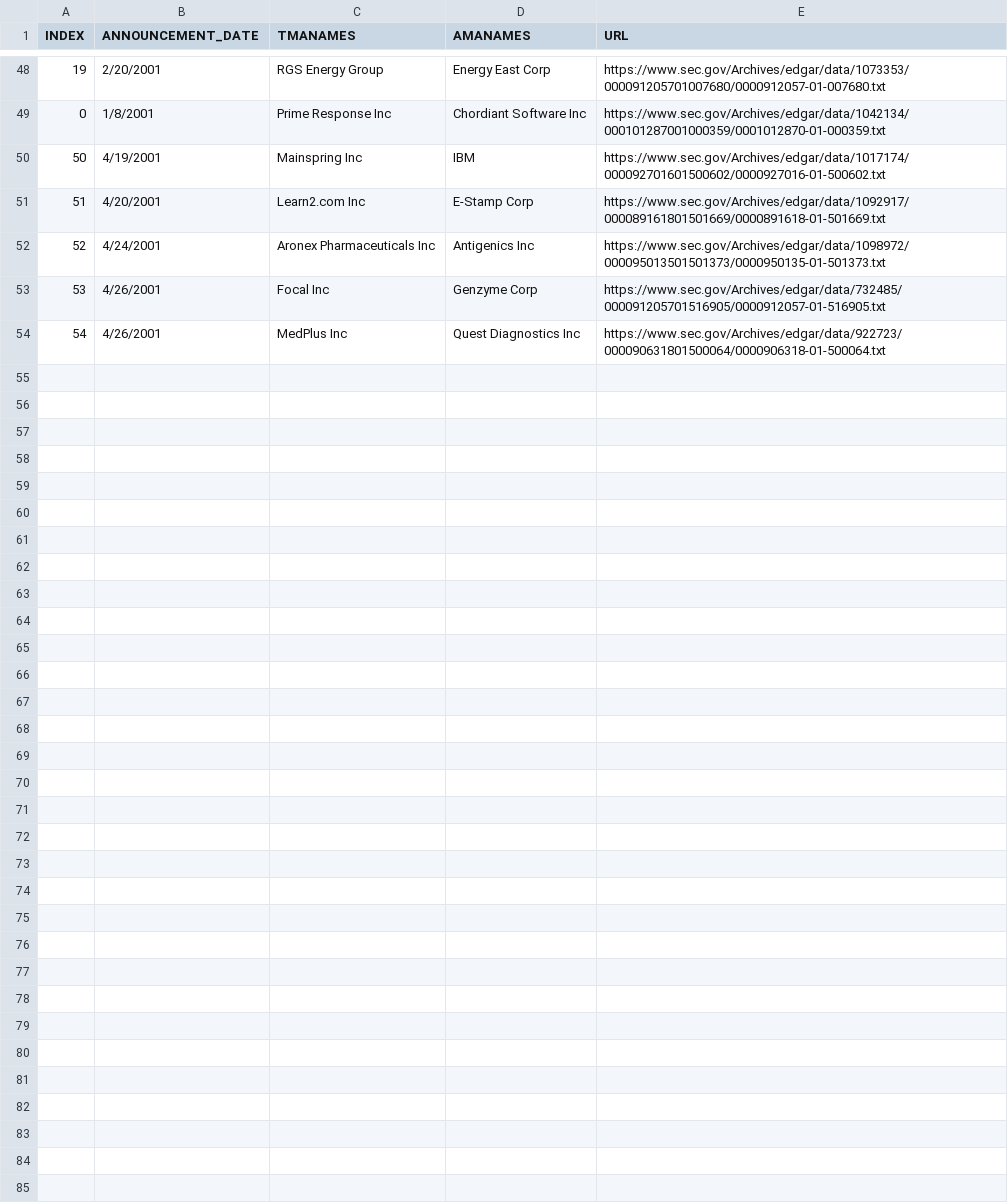
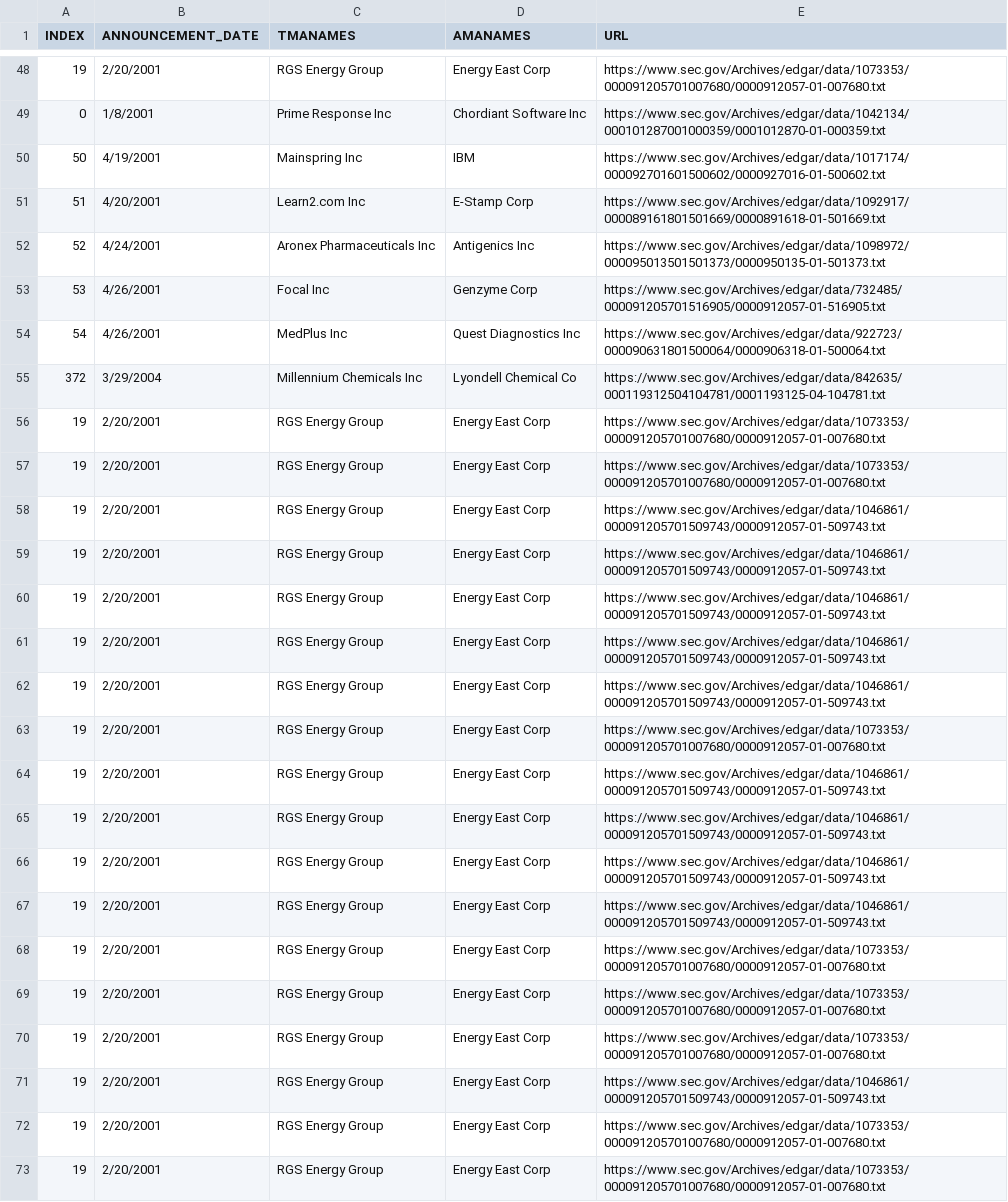
Before and after one commit to BryanL43/MergeExtractor, a CSV file: output.csv, drawn as a sheet; only a part is shown, gaps mark what is left out; the diff names each change by its address in the sheet, - before the commit and + after, or states it on an @@ line.

```diff
--- a/output.csv
+++ b/output.csv
+row 55: 372 | 3/29/2004 | Millennium Chemicals Inc | Lyondell Chemical Co | https://www.sec.gov/Archives/edgar/data/842635/000119312504104781/0001193125-04-104781.txt
+row 56: 19 | 2/20/2001 | RGS Energy Group | Energy East Corp | https://www.sec.gov/Archives/edgar/data/1073353/000091205701007680/0000912057-01-007680.txt
+row 57: 19 | 2/20/2001 | RGS Energy Group | Energy East Corp | https://www.sec.gov/Archives/edgar/data/1073353/000091205701007680/0000912057-01-007680.txt
+row 58: 19 | 2/20/2001 | RGS Energy Group | Energy East Corp | https://www.sec.gov/Archives/edgar/data/1046861/000091205701509743/0000912057-01-509743.txt
+row 59: 19 | 2/20/2001 | RGS Energy Group | Energy East Corp | https://www.sec.gov/Archives/edgar/data/1046861/000091205701509743/0000912057-01-509743.txt
+row 60: 19 | 2/20/2001 | RGS Energy Group | Energy East Corp | https://www.sec.gov/Archives/edgar/data/1046861/000091205701509743/0000912057-01-509743.txt
+row 61: 19 | 2/20/2001 | RGS Energy Group | Energy East Corp | https://www.sec.gov/Archives/edgar/data/1046861/000091205701509743/0000912057-01-509743.txt
+row 62: 19 | 2/20/2001 | RGS Energy Group | Energy East Corp | https://www.sec.gov/Archives/edgar/data/1046861/000091205701509743/0000912057-01-509743.txt
+row 63: 19 | 2/20/2001 | RGS Energy Group | Energy East Corp | https://www.sec.gov/Archives/edgar/data/1073353/000091205701007680/0000912057-01-007680.txt
+row 64: 19 | 2/20/2001 | RGS Energy Group | Energy East Corp | https://www.sec.gov/Archives/edgar/data/1046861/000091205701509743/0000912057-01-509743.txt
+row 65: 19 | 2/20/2001 | RGS Energy Group | Energy East Corp | https://www.sec.gov/Archives/edgar/data/1046861/000091205701509743/0000912057-01-509743.txt
+row 66: 19 | 2/20/2001 | RGS Energy Group | Energy East Corp | https://www.sec.gov/Archives/edgar/data/1046861/000091205701509743/0000912057-01-509743.txt
+row 67: 19 | 2/20/2001 | RGS Energy Group | Energy East Corp | https://www.sec.gov/Archives/edgar/data/1046861/000091205701509743/0000912057-01-509743.txt
+row 68: 19 | 2/20/2001 | RGS Energy Group | Energy East Corp | https://www.sec.gov/Archives/edgar/data/1073353/000091205701007680/0000912057-01-007680.txt
+row 69: 19 | 2/20/2001 | RGS Energy Group | Energy East Corp | https://www.sec.gov/Archives/edgar/data/1073353/000091205701007680/0000912057-01-007680.txt
+row 70: 19 | 2/20/2001 | RGS Energy Group | Energy East Corp | https://www.sec.gov/Archives/edgar/data/1073353/000091205701007680/0000912057-01-007680.txt
+row 71: 19 | 2/20/2001 | RGS Energy Group | Energy East Corp | https://www.sec.gov/Archives/edgar/data/1046861/000091205701509743/0000912057-01-509743.txt
+row 72: 19 | 2/20/2001 | RGS Energy Group | Energy East Corp | https://www.sec.gov/Archives/edgar/data/1073353/000091205701007680/0000912057-01-007680.txt
+row 73: 19 | 2/20/2001 | RGS Energy Group | Energy East Corp | https://www.sec.gov/Archives/edgar/data/1073353/000091205701007680/0000912057-01-007680.txt
```
Also changed, not shown: 8 other files.
